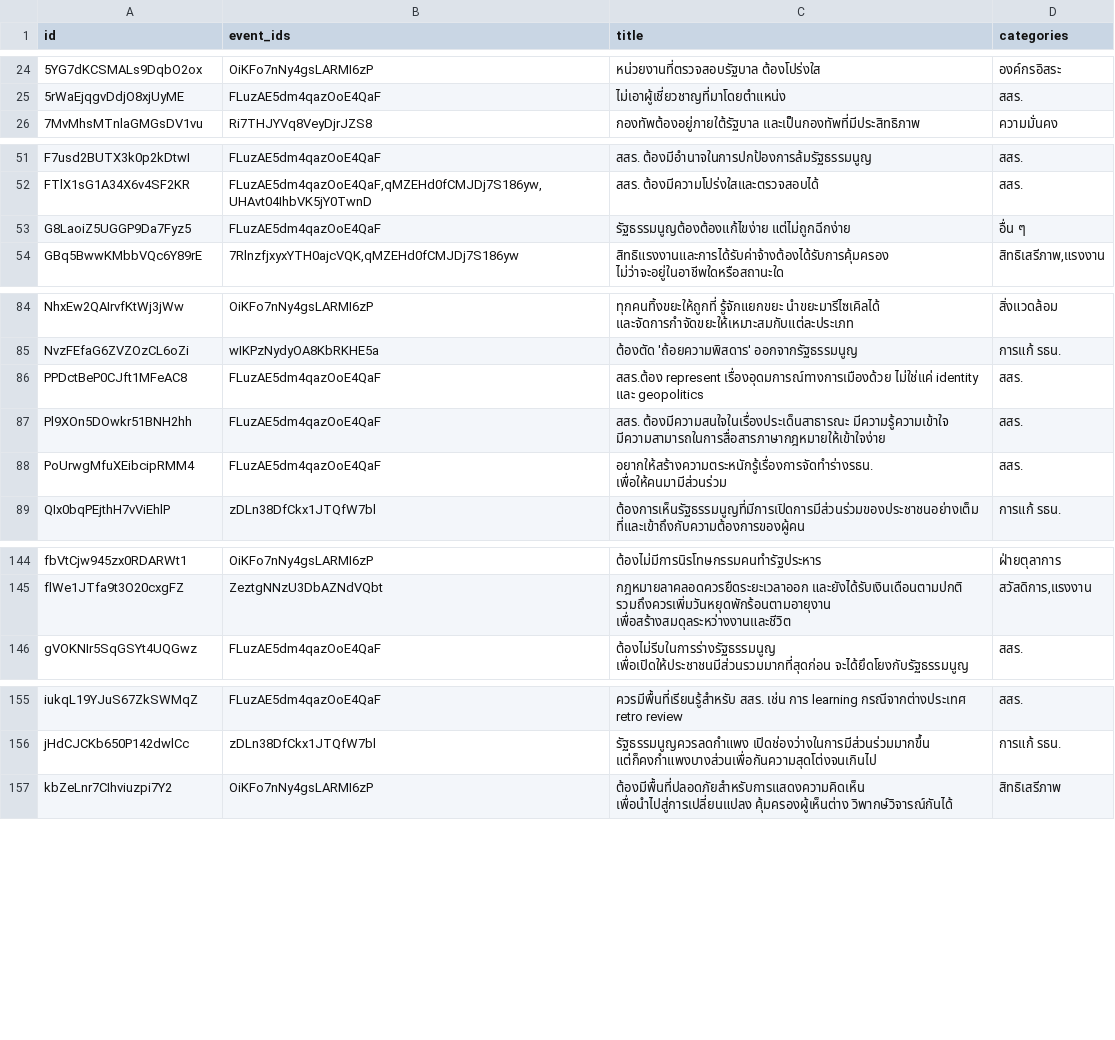
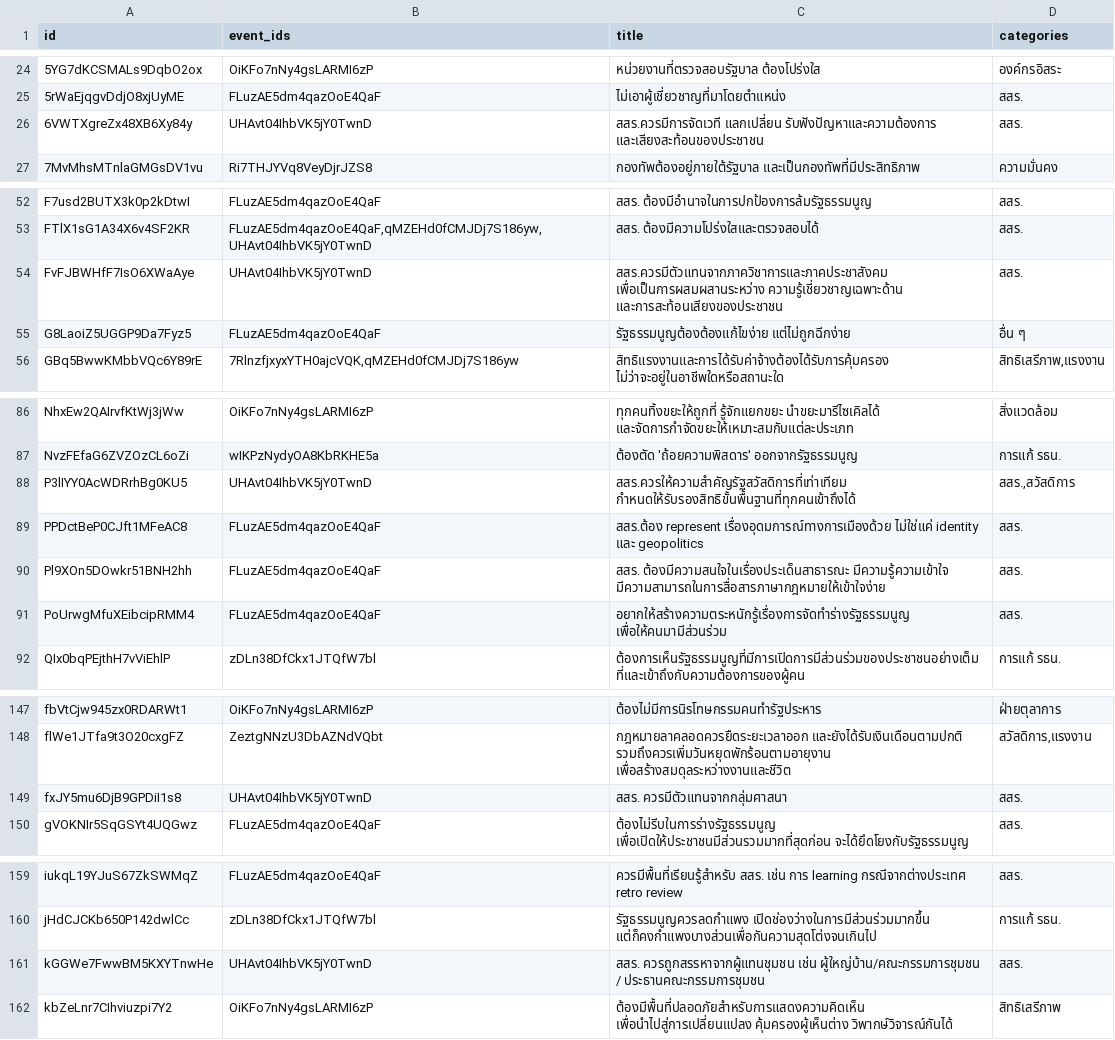
Before and after one commit to wevisdemo/dreamcon, a CSV file: topics.csv, drawn as a sheet; only a part is shown, gaps mark what is left out; the diff covers the shown part only.

```diff
--- a/topics.csv
+++ b/topics.csv
@@ -25,2 +25,4 @@ id,event_ids,title,categories
 5rWaEjqgvDdjO8xjUyME,FLuzAE5dm4qazOoE4QaF,ไม่เอาผู้เชี่ยวชาญที่มาโดยตำแหน่ง,สสร.
+6VWTXgreZx48XB6Xy84y,UHAvt04IhbVK5jY0TwnD,"สสร.ควรมีการจัดเวที แลกเปลี่ยน รับฟังปัญหาและความต้องการ และเสียงสะท้อนของประชาชน
+",สสร.
 7MvMhsMTnlaGMGsDV1vu,Ri7THJYVq8VeyDjrJZS8,กองทัพต้องอยู่ภายใต้รัฐบาล และเป็นกองทัพที่มีประสิทธิภาพ,ความมั่นคง
@@ -52,2 +54,3 @@ F7usd2BUTX3k0p2kDtwI,FLuzAE5dm4qazOoE4QaF,สสร. ต้องมีอำน
 FTlX1sG1A34X6v4SF2KR,"FLuzAE5dm4qazOoE4QaF,qMZEHd0fCMJDj7S186yw,UHAvt04IhbVK5jY0TwnD",สสร. ต้องมีความโปร่งใสและตรวจสอบได้,สสร.
+FvFJBWHfF7IsO6XWaAye,UHAvt04IhbVK5jY0TwnD,สสร.ควรมีตัวแทนจากภาควิชาการและภาคประชาสังคม เพื่อเป็นการผสมผสานระหว่าง ความรู้เชี่ยวชาญเฉพาะด้าน และการสะท้อนเสียงของประชาชน,สสร.
 G8LaoiZ5UGGP9Da7Fyz5,FLuzAE5dm4qazOoE4QaF,รัฐธรรมนูญต้องต้องแก้ไขง่าย แต่ไม่ถูกฉีกง่าย,อื่น ๆ
@@ -86,5 +89,6 @@ NhxEw2QAIrvfKtWj3jWw,OiKFo7nNy4gsLARMI6zP,ทุกคนทิ้งขยะ
 NvzFEfaG6ZVZOzCL6oZi,wIKPzNydyOA8KbRKHE5a, ต้องตัด 'ถ้อยความพิสดาร' ออกจากรัฐธรรมนูญ,การแก้ รธน.
+P3lIYY0AcWDRrhBg0KU5,UHAvt04IhbVK5jY0TwnD,สสร.ควรให้ความสำคัญรัฐสวัสดิการที่เท่าเทียม กำหนดให้รับรองสิทธิขั้นพื้นฐานที่ทุกคนเข้าถึงได้,"สสร.,สวัสดิการ"
 PPDctBeP0CJft1MFeAC8,FLuzAE5dm4qazOoE4QaF,สสร.ต้อง represent เรื่องอุดมการณ์ทางการเมืองด้วย ไม่ใช่แค่ identity และ geopolitics,สสร.
 Pl9XOn5DOwkr51BNH2hh,FLuzAE5dm4qazOoE4QaF,สสร. ต้องมีความสนใจในเรื่องประเด็นสาธารณะ มีความรู้ความเข้าใจ มีความสามารถในการสื่อสารภาษากฎหมายให้เข้าใจง่าย,สสร.
-PoUrwgMfuXEibcipRMM4,FLuzAE5dm4qazOoE4QaF,อยากให้สร้างความตระหนักรู้เรื่องการจัดทำร่างรธน. เพื่อให้คนมามีส่วนร่วม,สสร.
+PoUrwgMfuXEibcipRMM4,FLuzAE5dm4qazOoE4QaF,อยากให้สร้างความตระหนักรู้เรื่องการจัดทำร่างรัฐธรรมนูญ เพื่อให้คนมามีส่วนร่วม,สสร.
 QIx0bqPEjthH7vViEhlP,zDLn38DfCkx1JTQfW7bl,ต้องการเห็นรัฐธรรมนูญที่มีการเปิดการมีส่วนร่วมของประชาชนอย่างเต็มที่และเข้าถึงกับความต้องการของผู้คน,การแก้ รธน.
@@ -149,2 +153,3 @@ fbVtCjw945zx0RDARWt1,OiKFo7nNy4gsLARMI6zP,ต้องไม่มีการ
 flWe1JTfa9t3O20cxgFZ,ZeztgNNzU3DbAZNdVQbt,กฎหมายลาคลอดควรยืดระยะเวลาออก และยังได้รับเงินเดือนตามปกติ รวมถึงควรเพิ่มวันหยุดพักร้อนตามอายุงาน เพื่อสร้างสมดุลระหว่างงานและชีวิต,"สวัสดิการ,แรงงาน"
+fxJY5mu6DjB9GPDiI1s8,UHAvt04IhbVK5jY0TwnD,สสร. ควรมีตัวแทนจากกลุ่มศาสนา,สสร.
 gVOKNIr5SqGSYt4UQGwz,FLuzAE5dm4qazOoE4QaF,ต้องไม่รีบในการร่างรัฐธรรมนูญ เพื่อเปิดให้ประชาชนมีส่วนรวมมากที่สุดก่อน จะได้ยึดโยงกับรัฐธรรมนูญ,สสร.
@@ -161,2 +166,4 @@ iukqL19YJuS67ZkSWMqZ,FLuzAE5dm4qazOoE4QaF,ควรมีพื้นที่
 jHdCJCKb650P142dwlCc,zDLn38DfCkx1JTQfW7bl,รัฐธรรมนูญควรลดกำแพง เปิดช่องว่างในการมีส่วนร่วมมากขึ้น แต่ก็คงกำแพงบางส่วนเพื่อกันความสุดโต่งจนเกินไป,การแก้ รธน.
+kGGWe7FwwBM5KXYTnwHe,UHAvt04IhbVK5jY0TwnD,"สสร. ควรถูกสรรหาจากผู้แทนชุมชน เช่น ผู้ใหญ่บ้าน/คณะกรรมการชุมชน / ประธานคณะกรรมการชุมชน
+",สสร.
 kbZeLnr7CIhviuzpi7Y2,OiKFo7nNy4gsLARMI6zP,ต้องมีพื้นที่ปลอดภัยสำหรับการแสดงความคิดเห็น เพื่อนำไปสู่การเปลี่ยนแปลง คุ้มครองผู้เห็นต่าง วิพากษ์วิจารณ์กันได้,สิทธิเสรีภาพ
```
Also changed, not shown: 1 added row and 13 edited cells elsewhere in this file, comments.csv, events.csv.
